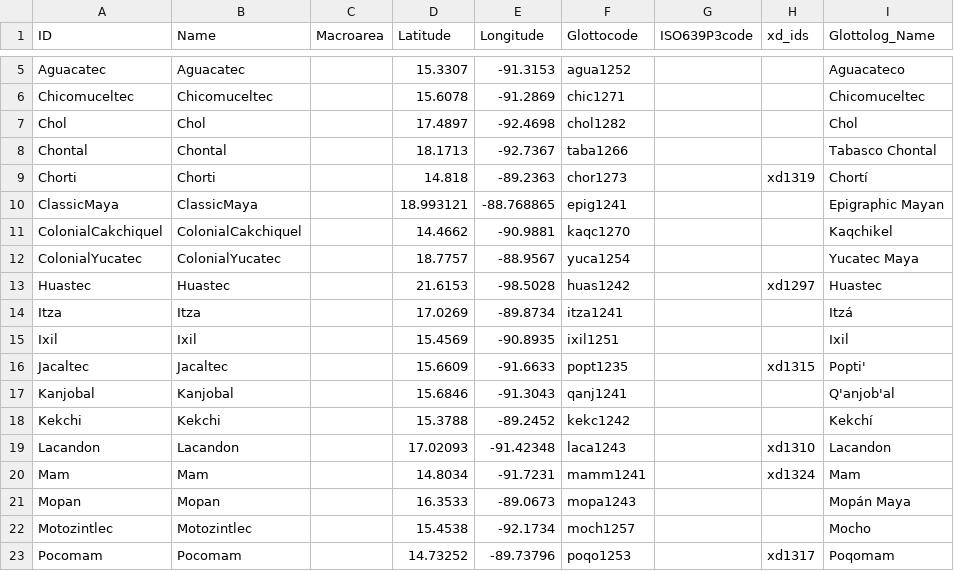
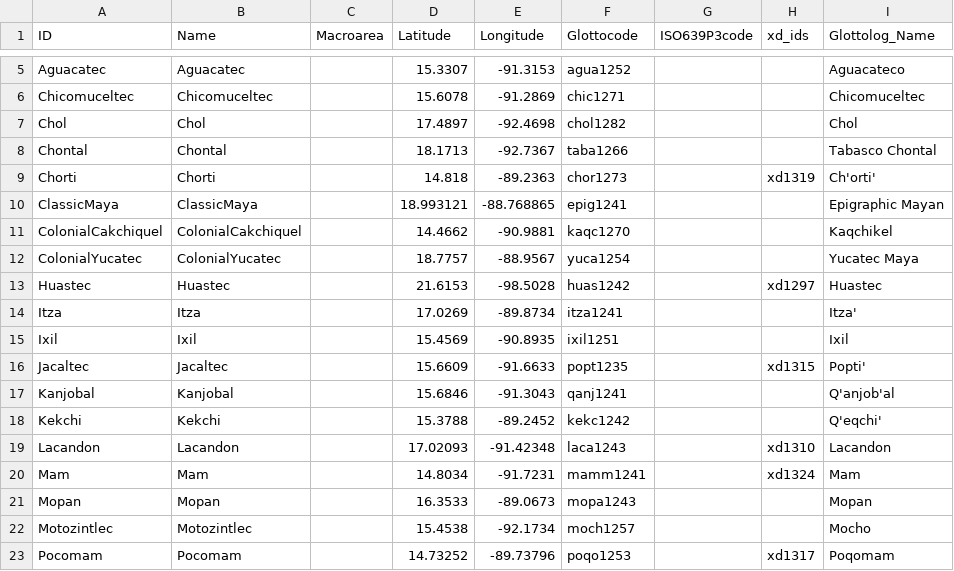
Before and after one commit to phlorest/atkinson2006, a CSV file: cldf/languages.csv, drawn as a sheet; only a part is shown, gaps mark what is left out.

```diff
--- a/cldf/languages.csv
+++ b/cldf/languages.csv
@@ -8,3 +8,3 @@ Chol,Chol,,17.4897,-92.4698,chol1282,,,Chol
 Chontal,Chontal,,18.1713,-92.7367,taba1266,,,Tabasco Chontal
-Chorti,Chorti,,14.818,-89.2363,chor1273,,xd1319,Chortí
+Chorti,Chorti,,14.818,-89.2363,chor1273,,xd1319,Ch'orti'
 ClassicMaya,ClassicMaya,,18.993121,-88.768865,epig1241,,,Epigraphic Mayan
@@ -13,3 +13,3 @@ ColonialYucatec,ColonialYucatec,,18.7757,-88.9567,yuca1254,,,Yucatec Maya
 Huastec,Huastec,,21.6153,-98.5028,huas1242,,xd1297,Huastec
-Itza,Itza,,17.0269,-89.8734,itza1241,,,Itzá
+Itza,Itza,,17.0269,-89.8734,itza1241,,,Itza'
 Ixil,Ixil,,15.4569,-90.8935,ixil1251,,,Ixil
@@ -17,6 +17,6 @@ Jacaltec,Jacaltec,,15.6609,-91.6633,popt1235,,xd1315,Popti'
 Kanjobal,Kanjobal,,15.6846,-91.3043,qanj1241,,,Q'anjob'al
-Kekchi,Kekchi,,15.3788,-89.2452,kekc1242,,,Kekchí
+Kekchi,Kekchi,,15.3788,-89.2452,kekc1242,,,Q'eqchi'
 Lacandon,Lacandon,,17.02093,-91.42348,laca1243,,xd1310,Lacandon
 Mam,Mam,,14.8034,-91.7231,mamm1241,,xd1324,Mam
-Mopan,Mopan,,16.3533,-89.0673,mopa1243,,,Mopán Maya
+Mopan,Mopan,,16.3533,-89.0673,mopa1243,,,Mopan
 Motozintlec,Motozintlec,,15.4538,-92.1734,moch1257,,,Mocho
```
Also changed, not shown: 7 other files.
